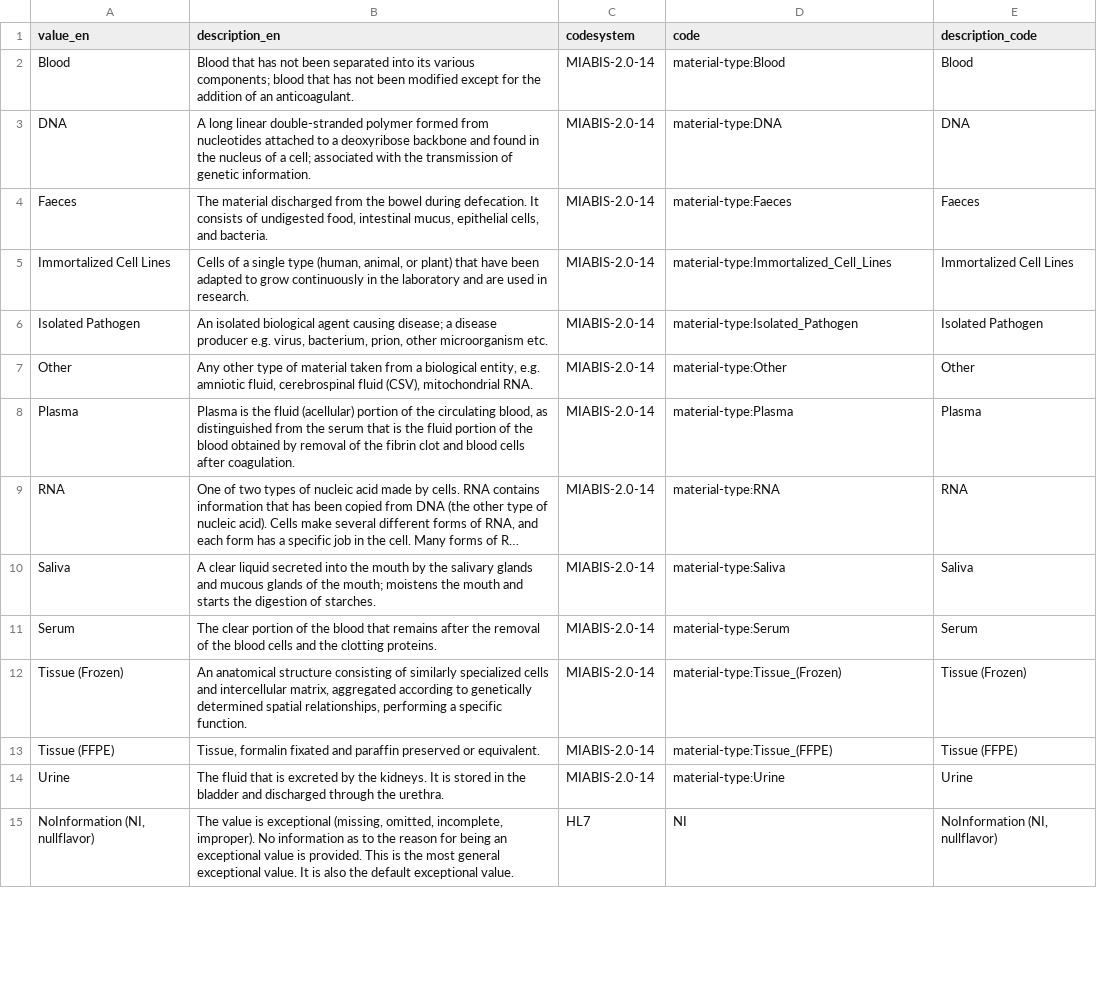
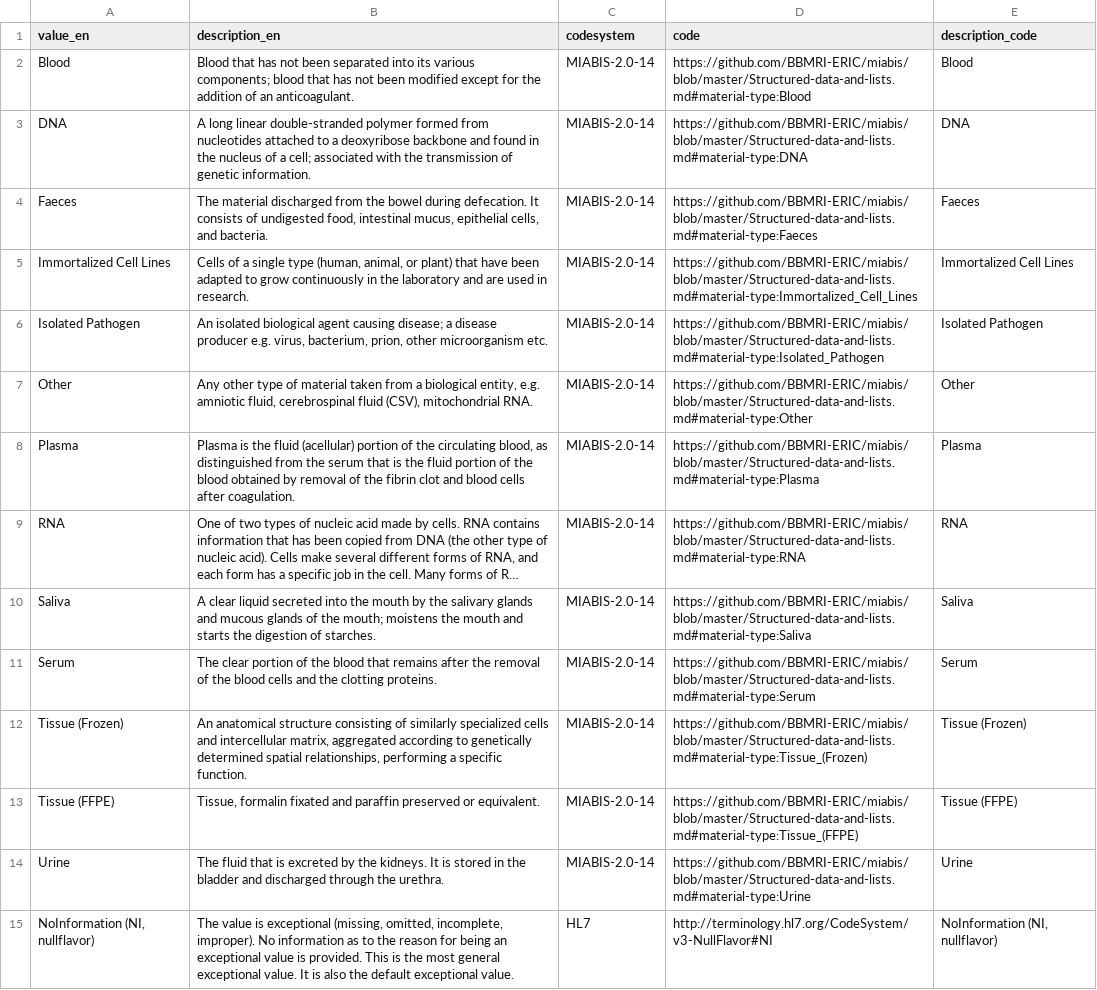
Before and after one commit to fairgenomes/fairgenomes-semantic-model, a TSV file: transformation-output/palga-codebook/MaterialTypes.tsv, drawn as a sheet; only a part is shown; long unchanged cells end in …; the diff covers the shown part only; the diff names each change by its address in the sheet, - before the commit and + after, or states it on an @@ line.

```diff
--- a/transformation-output/palga-codebook/MaterialTypes.tsv
+++ b/transformation-output/palga-codebook/MaterialTypes.tsv
-D2 (code): material-type:Blood
+D2 (code): https://github.com/BBMRI-ERIC/miabis/blob/master/Structured-data-and-lists.md#material-type:Blood
-D3 (code): material-type:DNA
+D3 (code): https://github.com/BBMRI-ERIC/miabis/blob/master/Structured-data-and-lists.md#material-type:DNA
-D4 (code): material-type:Faeces
+D4 (code): https://github.com/BBMRI-ERIC/miabis/blob/master/Structured-data-and-lists.md#material-type:Faeces
-D5 (code): material-type:Immortalized_Cell_Lines
+D5 (code): https://github.com/BBMRI-ERIC/miabis/blob/master/Structured-data-and-lists.md#material-type:Immortalized_Cell_Lines
-D6 (code): material-type:Isolated_Pathogen
+D6 (code): https://github.com/BBMRI-ERIC/miabis/blob/master/Structured-data-and-lists.md#material-type:Isolated_Pathogen
-D7 (code): material-type:Other
+D7 (code): https://github.com/BBMRI-ERIC/miabis/blob/master/Structured-data-and-lists.md#material-type:Other
-D8 (code): material-type:Plasma
+D8 (code): https://github.com/BBMRI-ERIC/miabis/blob/master/Structured-data-and-lists.md#material-type:Plasma
-D9 (code): material-type:RNA
+D9 (code): https://github.com/BBMRI-ERIC/miabis/blob/master/Structured-data-and-lists.md#material-type:RNA
-D10 (code): material-type:Saliva
+D10 (code): https://github.com/BBMRI-ERIC/miabis/blob/master/Structured-data-and-lists.md#material-type:Saliva
-D11 (code): material-type:Serum
+D11 (code): https://github.com/BBMRI-ERIC/miabis/blob/master/Structured-data-and-lists.md#material-type:Serum
-D12 (code): material-type:Tissue_(Frozen)
+D12 (code): https://github.com/BBMRI-ERIC/miabis/blob/master/Structured-data-and-lists.md#material-type:Tissue_(Frozen)
-D13 (code): material-type:Tissue_(FFPE)
+D13 (code): https://github.com/BBMRI-ERIC/miabis/blob/master/Structured-data-and-lists.md#material-type:Tissue_(FFPE)
-D14 (code): material-type:Urine
+D14 (code): https://github.com/BBMRI-ERIC/miabis/blob/master/Structured-data-and-lists.md#material-type:Urine
-D15 (code): NI
+D15 (code): http://terminology.hl7.org/CodeSystem/v3-NullFlavor#NI
```
Also changed, not shown: 15 edited cells elsewhere in this file, transformation-output/palga-codebook/FamilyMembers.tsv, transformation-output/palga-codebook/InclusionCriteria.tsv, 24 other files.
